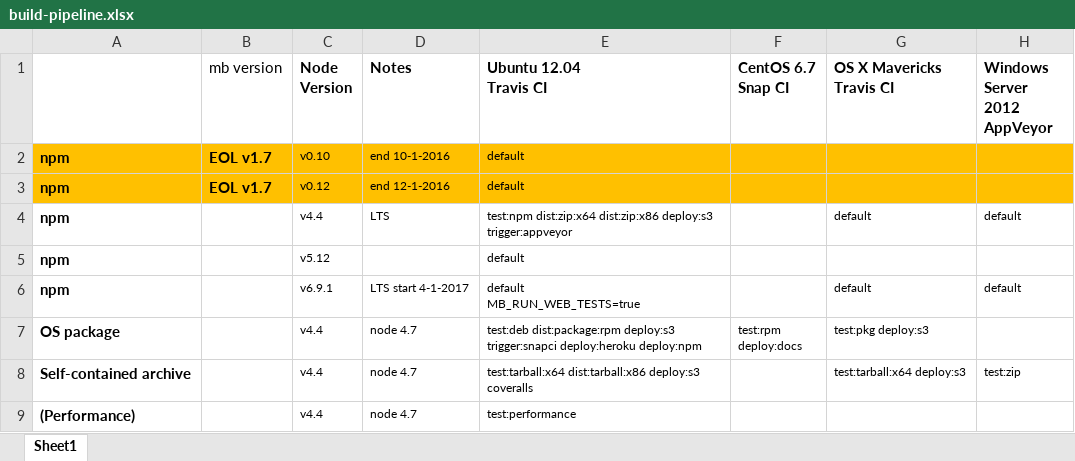
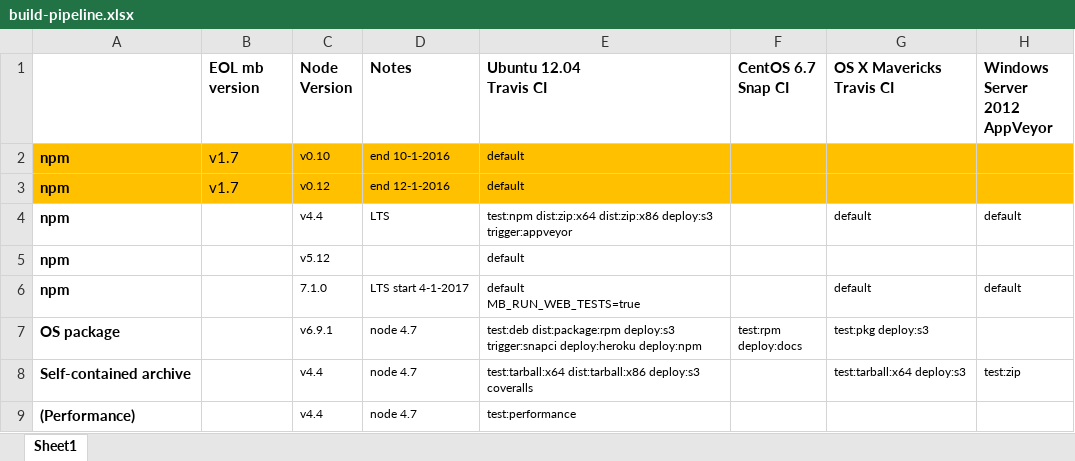
Before and after one commit to bbyars/mountebank, an Excel workbook: build-pipeline.xlsx, sheet Sheet1, drawn as a sheet; values as stored, in another font and other column widths than the file's, no borders; the diff names each change by its address in the sheet, - before the commit and + after, or states it on an @@ line.

```diff
--- a/build-pipeline.xlsx (sheet Sheet1)
+++ b/build-pipeline.xlsx (sheet Sheet1)
-B1: mb version
+B1: EOL mb version
-B1 bold: off
+B1 bold: on
-B2:B3 (EOL mb version): EOL v1.7
+B2:B3 (EOL mb version): v1.7
-B2:B3 bold: on
+B2:B3 bold: off
-C6 (Node Version): v6.9.1
+C6 (Node Version): 7.1.0
-C7 (Node Version): v4.4
+C7 (Node Version): v6.9.1
```
Also changed, not shown: 2 other files.
